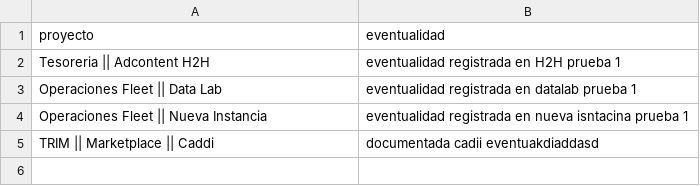
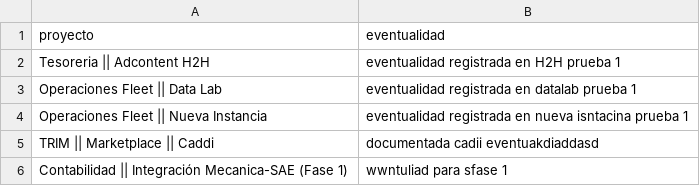
Before and after one commit to DTI-Dashboard/Proyectos, a CSV file: eventualidades_imc.csv, drawn as a sheet.

Commit message:
backup: eventualidades_imc.csv actualizado desde dashboard

```diff
--- a/eventualidades_imc.csv
+++ b/eventualidades_imc.csv
@@ -5 +5,2 @@ proyecto,eventualidad
 "TRIM || Marketplace || Caddi","documentada cadii eventuakdiaddasd"
+"Contabilidad || Integración Mecanica-SAE (Fase 1)","wwntuliad para sfase 1"
```
